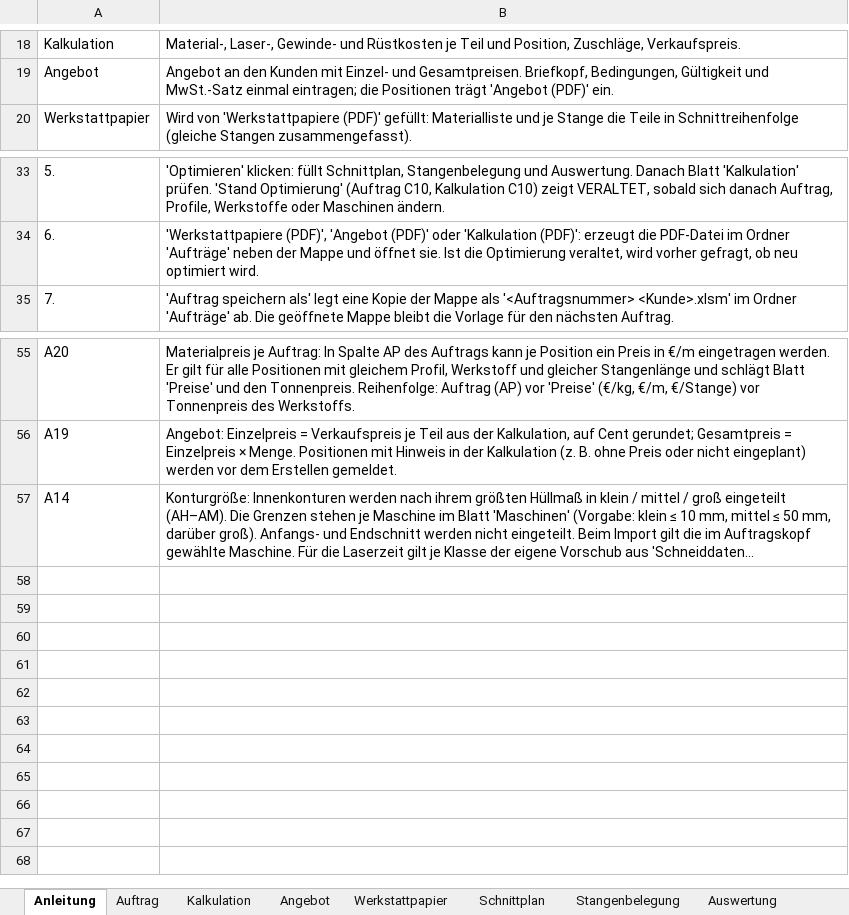
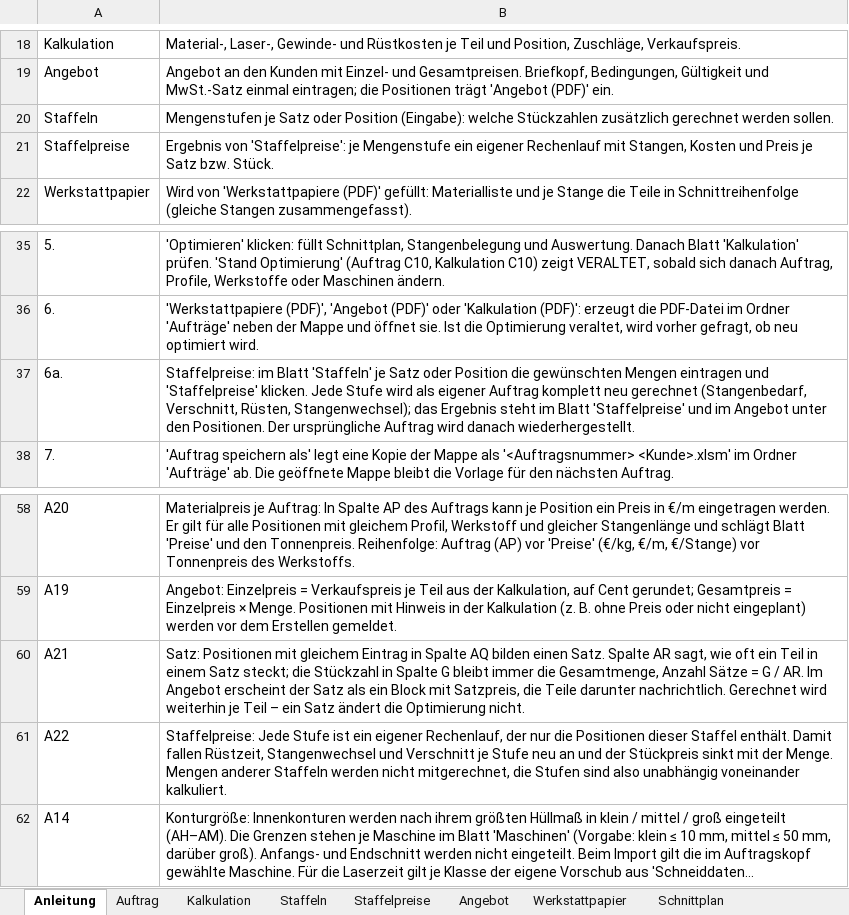
Before and after one commit to patrickbrundiers-dev/Rohrlaser-Kalkulation-, an Excel workbook: mappe/Rohrlaser_Kalkulation_v02.xlsm, sheet Anleitung, drawn as a sheet; only a part is shown, gaps mark what is left out; long unchanged cells end in …; values as stored, in another font and other column widths than the file's, no borders; the diff names each change by its address in the sheet, - before the commit and + after, or states it on an @@ line.

```diff
--- a/mappe/Rohrlaser_Kalkulation_v02.xlsm (sheet Anleitung)
+++ b/mappe/Rohrlaser_Kalkulation_v02.xlsm (sheet Anleitung)
+sheet tab: Staffeln
+sheet tab: Staffelpreise
+row 20: Staffeln | Mengenstufen je Satz oder Position (Eingabe): welche Stückzahlen zusätzlich gerechnet werden sollen.
+row 21: Staffelpreise | Ergebnis von 'Staffelpreise': je Mengenstufe ein eigener Rechenlauf mit Stangen, Kosten und Preis je Satz bzw. Stück.
+row 37: 6a. | Staffelpreise: im Blatt 'Staffeln' je Satz oder Position die gewünschten Mengen eintragen und 'Staffelpreise' klicken. Jede Stufe wird als eigener Auftrag komplett neu gerechnet (Stangenbedarf, Verschnitt, Rüsten, Stangenwechsel); das Ergebnis steht im Blatt 'Staffelpreise' und im Angebot unter den Positionen. Der ursprüngliche Auftrag wird danach wiederhergestellt.
+row 60: A21 | Satz: Positionen mit gleichem Eintrag in Spalte AQ bilden einen Satz. Spalte AR sagt, wie oft ein Teil in einem Satz steckt; die Stückzahl in Spalte G bleibt immer die Gesamtmenge, Anzahl Sätze = G / AR. Im Angebot erscheint der Satz als ein Block mit Satzpreis, die Teile darunter nachrichtlich. Gerechnet wird weiterhin je Teil – ein Satz ändert die Optimierung nicht.
+row 61: A22 | Staffelpreise: Jede Stufe ist ein eigener Rechenlauf, der nur die Positionen dieser Staffel enthält. Damit fallen Rüstzeit, Stangenwechsel und Verschnitt je Stufe neu an und der Stückpreis sinkt mit der Menge. Mengen anderer Staffeln werden nicht mitgerechnet, die Stufen sind also unabhängig voneinander kalkuliert.
```
Also changed, not shown: sheet Auftrag, hidden cells, charts or pictures, 7 other files.
